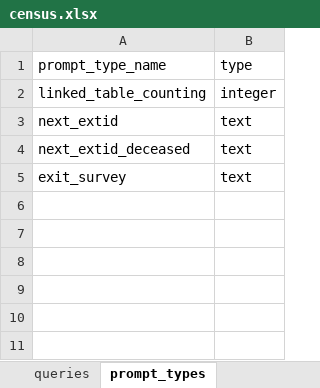
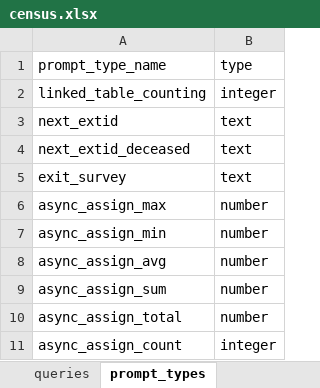
Before and after one commit to karoliscfd/bohemia, an Excel workbook: odkx/app/config/tables/census/forms/census/census.xlsx, sheet prompt_types, drawn as a sheet; values as stored, in another font and other column widths than the file's, no borders; the diff names each change by its address in the sheet, - before the commit and + after, or states it on an @@ line.

```diff
--- a/odkx/app/config/tables/census/forms/census/census.xlsx (sheet prompt_types)
+++ b/odkx/app/config/tables/census/forms/census/census.xlsx (sheet prompt_types)
+row 6: async_assign_max | number
+row 7: async_assign_min | number
+row 8: async_assign_avg | number
+row 9: async_assign_sum | number
+row 10: async_assign_total | number
+row 11: async_assign_count | integer
```
Also changed, not shown: sheet queries, sheet survey, sheet table_specific_translations, 5 other files.
